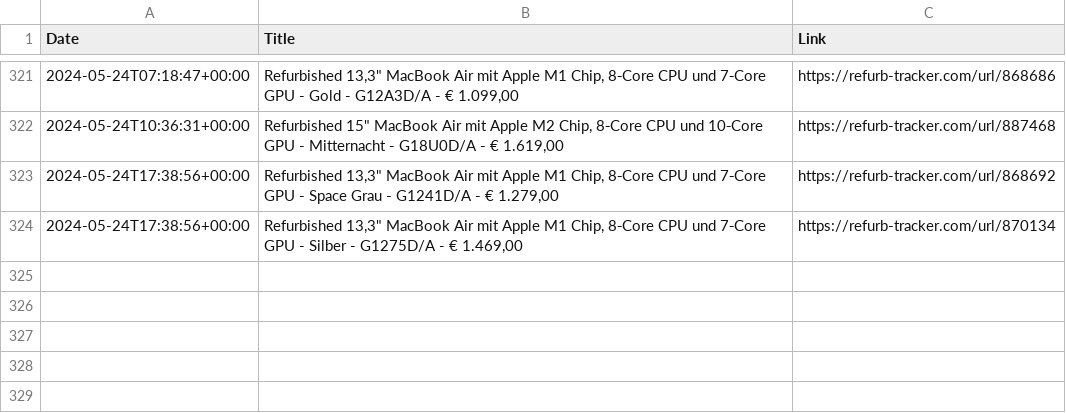
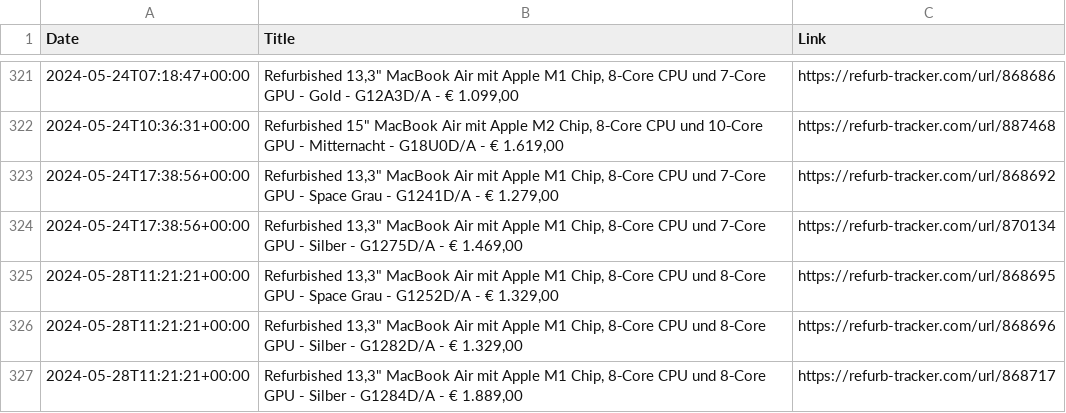
Before and after one commit to felconmar/refurb-tracker-history, a CSV file: data/at/refurb_tracker_macbookair.csv, drawn as a sheet; only a part is shown, gaps mark what is left out.

```diff
--- a/data/at/refurb_tracker_macbookair.csv
+++ b/data/at/refurb_tracker_macbookair.csv
@@ -324 +324,4 @@ Date,Title,Link
 2024-05-24T17:38:56+00:00,"Refurbished 13,3"" MacBook Air mit Apple M1 Chip, 8‑Core CPU und 7‑Core GPU - Silber - G1275D/A - € 1.469,00",https://refurb-tracker.com/url/870134
+2024-05-28T11:21:21+00:00,"Refurbished 13,3"" MacBook Air mit Apple M1 Chip, 8‑Core CPU und 8‑Core GPU - Space Grau - G1252D/A - € 1.329,00",https://refurb-tracker.com/url/868695
+2024-05-28T11:21:21+00:00,"Refurbished 13,3"" MacBook Air mit Apple M1 Chip, 8‑Core CPU und 8‑Core GPU - Silber - G1282D/A - € 1.329,00",https://refurb-tracker.com/url/868696
+2024-05-28T11:21:21+00:00,"Refurbished 13,3"" MacBook Air mit Apple M1 Chip, 8‑Core CPU und 8‑Core GPU - Silber - G1284D/A - € 1.889,00",https://refurb-tracker.com/url/868717
```
Also changed, not shown: data/cn/refurb_tracker_ipad.csv, data/de/refurb_tracker_macbookair.csv, 9 other files.
